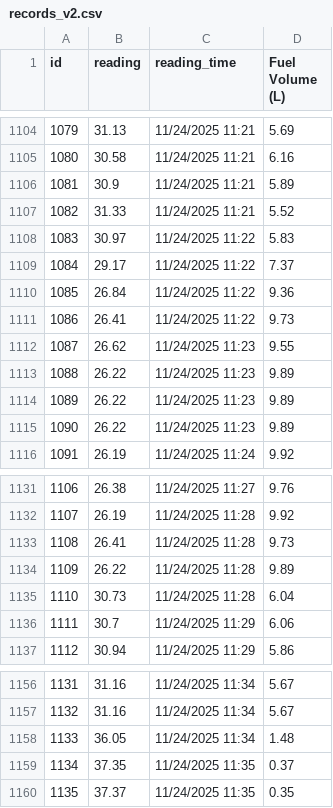
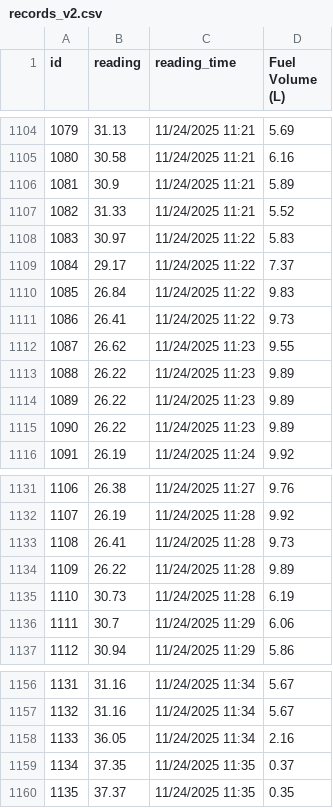
Before and after one commit to SenuraUpesh2002/Research-Project-SLIIT, a CSV file: model_training/records_v2.csv, drawn as a sheet; only a part is shown, gaps mark what is left out.

```diff
--- a/model_training/records_v2.csv
+++ b/model_training/records_v2.csv
@@ -1109,3 +1109,3 @@ id,reading,reading_time,Fuel Volume (L)
 1084,29.17,11/24/2025 11:22,7.37
-1085,26.84,11/24/2025 11:22,9.36
+1085,26.84,11/24/2025 11:22,9.83
 1086,26.41,11/24/2025 11:22,9.73
@@ -1134,3 +1134,3 @@ id,reading,reading_time,Fuel Volume (L)
 1109,26.22,11/24/2025 11:28,9.89
-1110,30.73,11/24/2025 11:28,6.04
+1110,30.73,11/24/2025 11:28,6.19
 1111,30.7,11/24/2025 11:29,6.06
@@ -1157,3 +1157,3 @@ id,reading,reading_time,Fuel Volume (L)
 1132,31.16,11/24/2025 11:34,5.67
-1133,36.05,11/24/2025 11:34,1.48
+1133,36.05,11/24/2025 11:34,2.16
 1134,37.35,11/24/2025 11:35,0.37
```
Also changed, not shown: 5 other files.
